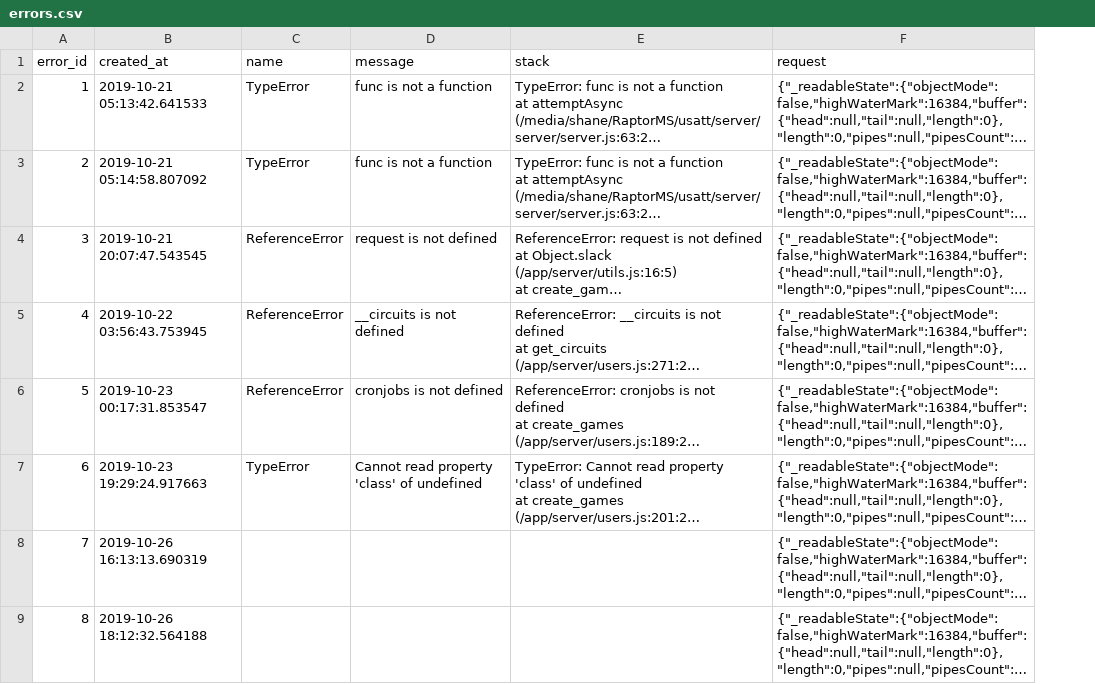
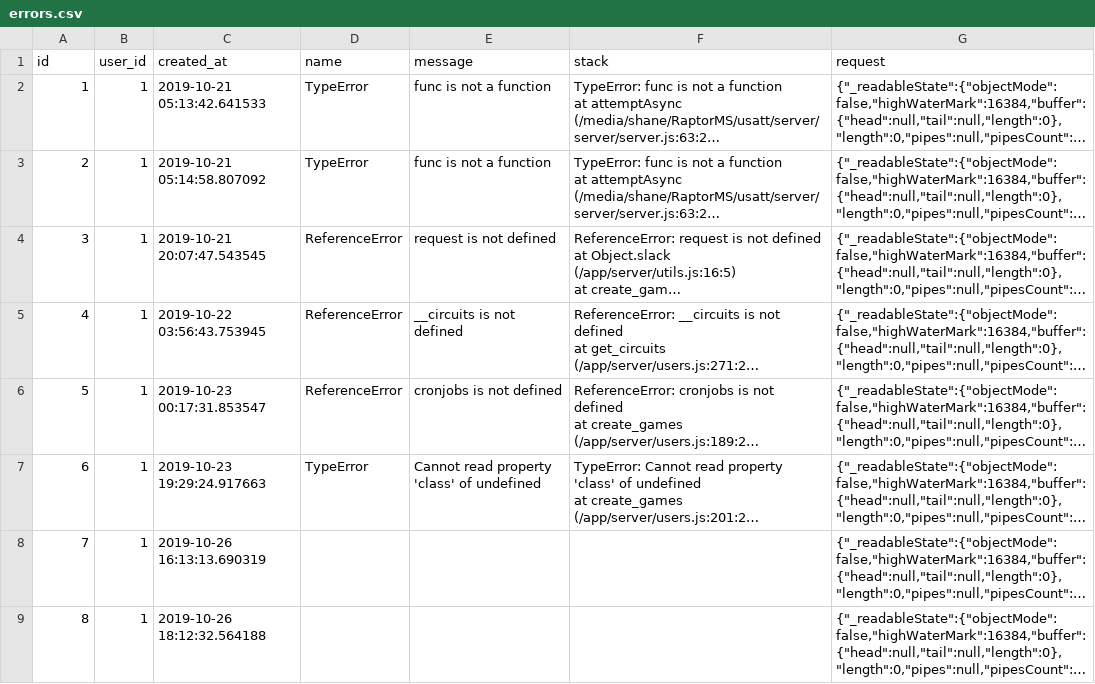
Before and after one commit to gamesguru/usatt-db, a CSV file: data/errors.csv, drawn as a sheet; only a part is shown; long unchanged cells end in …; the diff names each change by its address in the sheet, - before the commit and + after, or states it on an @@ line.

```diff
--- a/data/errors.csv
+++ b/data/errors.csv
+column B (user_id), rows 2-9: all 1
-A1: error_id
+A1: id
```
Also changed, not shown: data/circuits.csv, data/users.csv, 17 other files.
